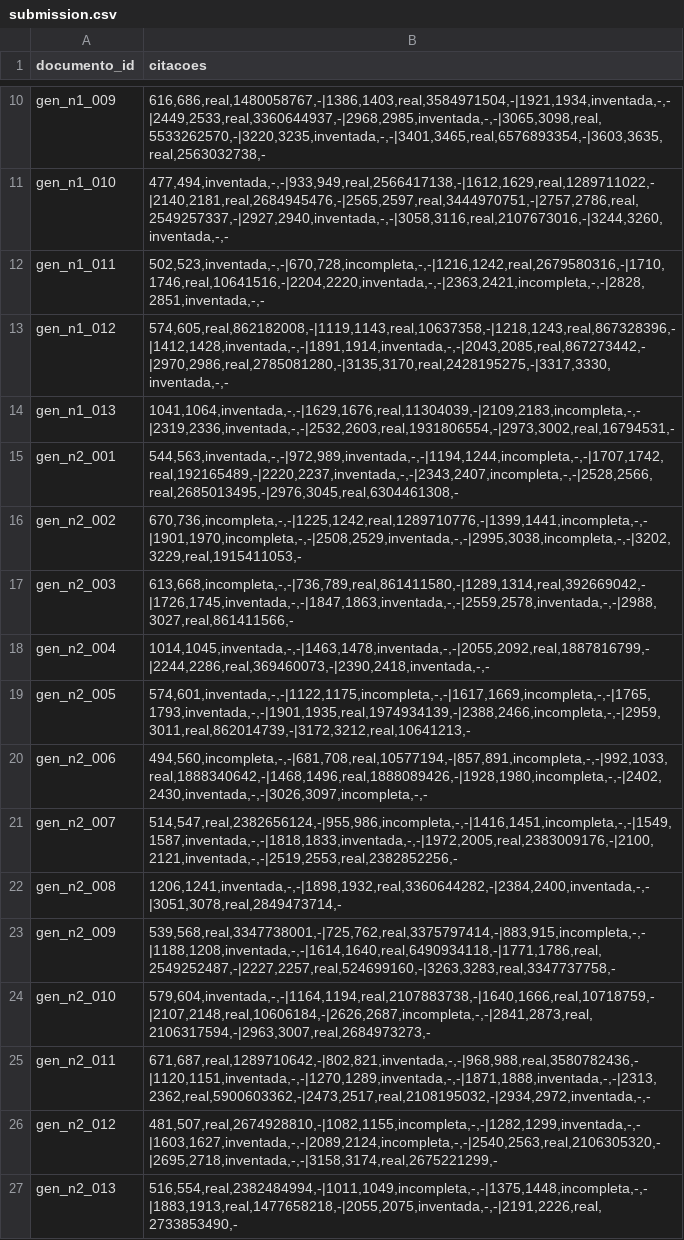
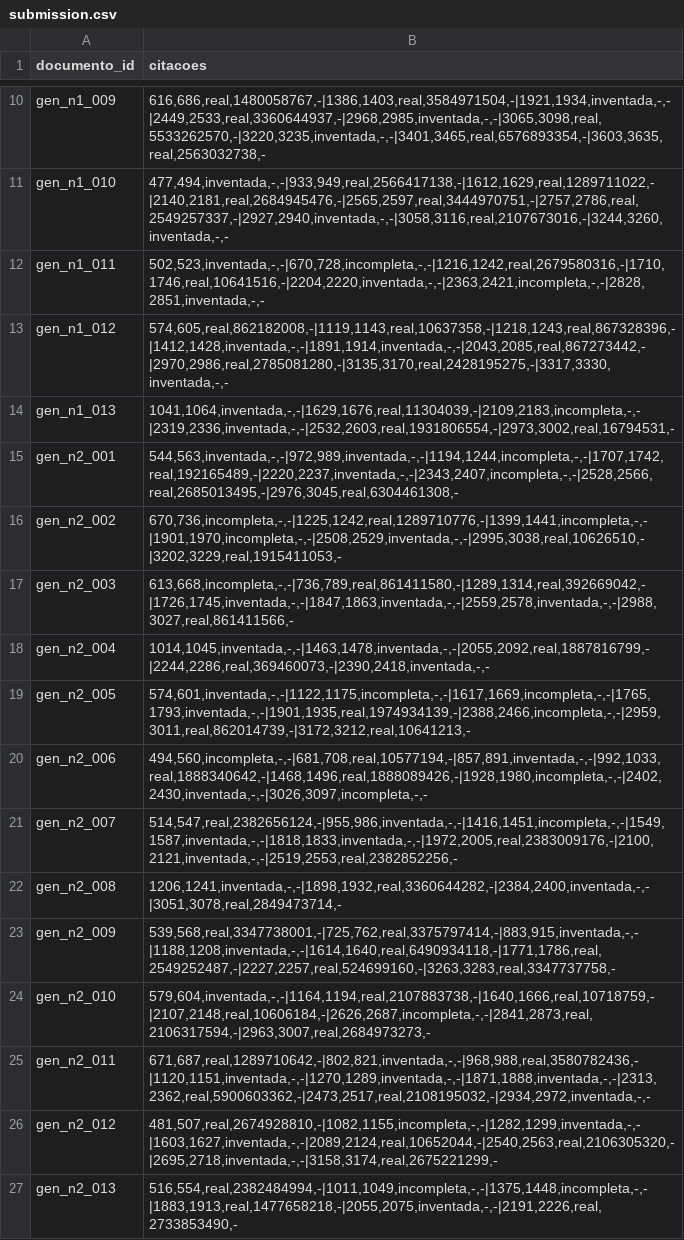
Before and after one commit to UFRJ-Analytica/challenge_jusbrasil_bracis, a CSV file: submission.csv, drawn as a sheet; only a part is shown, gaps mark what is left out.

Commit message:
Corrige quebra de linha real, adota o contrato JSON v1.2 e mede o score local
O score oficial da submissão commitada era 0,9554 (nível 1: 1,0000; nível 2:
0,9331, com 5 citações divergentes). As cinco erravam por um mesmo mecanismo.

Correções:

- flatten() colapsa a quebra de linha real do documento e também a forma
  escapada "\n" que aparece no gabarito, e passa a ser usado em normalize_space,
  law_source, get_uf, raw_numeric_tokens e article_number. Antes, toda citação
  que cruzava linha escapava da normalização e caía em "incompleta". Com o
  ajuste, o score oficial no conjunto de desenvolvimento aberto vai a 1,0000
  (níveis 1 e 2, τ = 0, bônus não reivindicado).

- O JSON emitido segue o Contrato de Entrada e Saída v1.2: resolução como
  {"fonte", "id_canonico"} e inicio/fim como inteiros. O campo confianca não é
  emitido de propósito — o bônus de calibração (Brier) não é reivindicado.

- validar_json_submissao.py: valida o contrato e replica as regras da métrica
  (span válido, classe, real exigindo id_canonico, duplicata com IoU >= 0,5) e
  confere trecho == texto[inicio:fim] contra o .txt do parecer.

- avaliar_submissao.py: roda a métrica oficial (kaggle_metric.py) fora do
  Kaggle, com F1 por classe, τ, bônus e as divergências de classe/vínculo.

- test_resolver_citacoes.py: 8 testes para o caminho de classificação e vínculo
  (gabarito aberto, número ausente da base -> inventada, desempate entre
  candidatos, quebra de linha real vs. escapada, teto do expand_ocr e
  conformidade com o contrato v1.2).

- tolerância a erro de OCR em nomes longos de norma e aliases de norma. Medido
  com mutações controladas sobre as citações de norma do gabarito: 5/11 -> 11/11,
  sem alterar o resultado do gabarito.

- expand_ocr ganha teto determinístico (512 variantes por token).

- Caminhos do pacote de dados auto-detectados em extrair_citacoes.py e
  resolver_citacoes.py (desafio-jusbrasil-bracis-2026/ ou dados_competicao/),
  com --entrada, --db e --dados sobrepondo.

- O teste de regressão do golden passa a procurar o pacote na pasta do projeto
  e deixa de ser pulado: 43 testes, sem skips.

- .gitignore para __pycache__ e para o pacote de dados da competição. O
  json_to_submission.py continua versionado, com exceção explícita, porque é
  código nosso que vive dentro da pasta do pacote.

```diff
--- a/submission.csv
+++ b/submission.csv
@@ -15,3 +15,3 @@ gen_n1_013,"1041,1064,inventada,-,-|1629,1676,real,11304039,-|2109,2183,incomple
 gen_n2_001,"544,563,inventada,-,-|972,989,inventada,-,-|1194,1244,incompleta,-,-|1707,1742,real,192165489,-|2220,2237,inventada,-,-|2343,2407,incompleta,-,-|2528,2566,real,2685013495,-|2976,3045,real,6304461308,-"
-gen_n2_002,"670,736,incompleta,-,-|1225,1242,real,1289710776,-|1399,1441,incompleta,-,-|1901,1970,incompleta,-,-|2508,2529,inventada,-,-|2995,3038,incompleta,-,-|3202,3229,real,1915411053,-"
+gen_n2_002,"670,736,incompleta,-,-|1225,1242,real,1289710776,-|1399,1441,incompleta,-,-|1901,1970,incompleta,-,-|2508,2529,inventada,-,-|2995,3038,real,10626510,-|3202,3229,real,1915411053,-"
 gen_n2_003,"613,668,incompleta,-,-|736,789,real,861411580,-|1289,1314,real,392669042,-|1726,1745,inventada,-,-|1847,1863,inventada,-,-|2559,2578,inventada,-,-|2988,3027,real,861411566,-"
@@ -19,9 +19,9 @@ gen_n2_004,"1014,1045,inventada,-,-|1463,1478,inventada,-,-|2055,2092,real,18878
 gen_n2_005,"574,601,inventada,-,-|1122,1175,incompleta,-,-|1617,1669,incompleta,-,-|1765,1793,inventada,-,-|1901,1935,real,1974934139,-|2388,2466,incompleta,-,-|2959,3011,real,862014739,-|3172,3212,real,10641213,-"
-gen_n2_006,"494,560,incompleta,-,-|681,708,real,10577194,-|857,891,incompleta,-,-|992,1033,real,1888340642,-|1468,1496,real,1888089426,-|1928,1980,incompleta,-,-|2402,2430,inventada,-,-|3026,3097,incompleta,-,-"
-gen_n2_007,"514,547,real,2382656124,-|955,986,incompleta,-,-|1416,1451,incompleta,-,-|1549,1587,inventada,-,-|1818,1833,inventada,-,-|1972,2005,real,2383009176,-|2100,2121,inventada,-,-|2519,2553,real,2382852256,-"
+gen_n2_006,"494,560,incompleta,-,-|681,708,real,10577194,-|857,891,inventada,-,-|992,1033,real,1888340642,-|1468,1496,real,1888089426,-|1928,1980,incompleta,-,-|2402,2430,inventada,-,-|3026,3097,incompleta,-,-"
+gen_n2_007,"514,547,real,2382656124,-|955,986,inventada,-,-|1416,1451,incompleta,-,-|1549,1587,inventada,-,-|1818,1833,inventada,-,-|1972,2005,real,2383009176,-|2100,2121,inventada,-,-|2519,2553,real,2382852256,-"
 gen_n2_008,"1206,1241,inventada,-,-|1898,1932,real,3360644282,-|2384,2400,inventada,-,-|3051,3078,real,2849473714,-"
-gen_n2_009,"539,568,real,3347738001,-|725,762,real,3375797414,-|883,915,incompleta,-,-|1188,1208,inventada,-,-|1614,1640,real,6490934118,-|1771,1786,real,2549252487,-|2227,2257,real,524699160,-|3263,3283,real,3347737758,-"
+gen_n2_009,"539,568,real,3347738001,-|725,762,real,3375797414,-|883,915,inventada,-,-|1188,1208,inventada,-,-|1614,1640,real,6490934118,-|1771,1786,real,2549252487,-|2227,2257,real,524699160,-|3263,3283,real,3347737758,-"
 gen_n2_010,"579,604,inventada,-,-|1164,1194,real,2107883738,-|1640,1666,real,10718759,-|2107,2148,real,10606184,-|2626,2687,incompleta,-,-|2841,2873,real,2106317594,-|2963,3007,real,2684973273,-"
 gen_n2_011,"671,687,real,1289710642,-|802,821,inventada,-,-|968,988,real,3580782436,-|1120,1151,inventada,-,-|1270,1289,inventada,-,-|1871,1888,inventada,-,-|2313,2362,real,5900603362,-|2473,2517,real,2108195032,-|2934,2972,inventada,-,-"
-gen_n2_012,"481,507,real,2674928810,-|1082,1155,incompleta,-,-|1282,1299,inventada,-,-|1603,1627,inventada,-,-|2089,2124,incompleta,-,-|2540,2563,real,2106305320,-|2695,2718,inventada,-,-|3158,3174,real,2675221299,-"
+gen_n2_012,"481,507,real,2674928810,-|1082,1155,incompleta,-,-|1282,1299,inventada,-,-|1603,1627,inventada,-,-|2089,2124,real,10652044,-|2540,2563,real,2106305320,-|2695,2718,inventada,-,-|3158,3174,real,2675221299,-"
 gen_n2_013,"516,554,real,2382484994,-|1011,1049,incompleta,-,-|1375,1448,incompleta,-,-|1883,1913,real,1477658218,-|2055,2075,inventada,-,-|2191,2226,real,2733853490,-"
```
Also changed, not shown: 10 other files.
